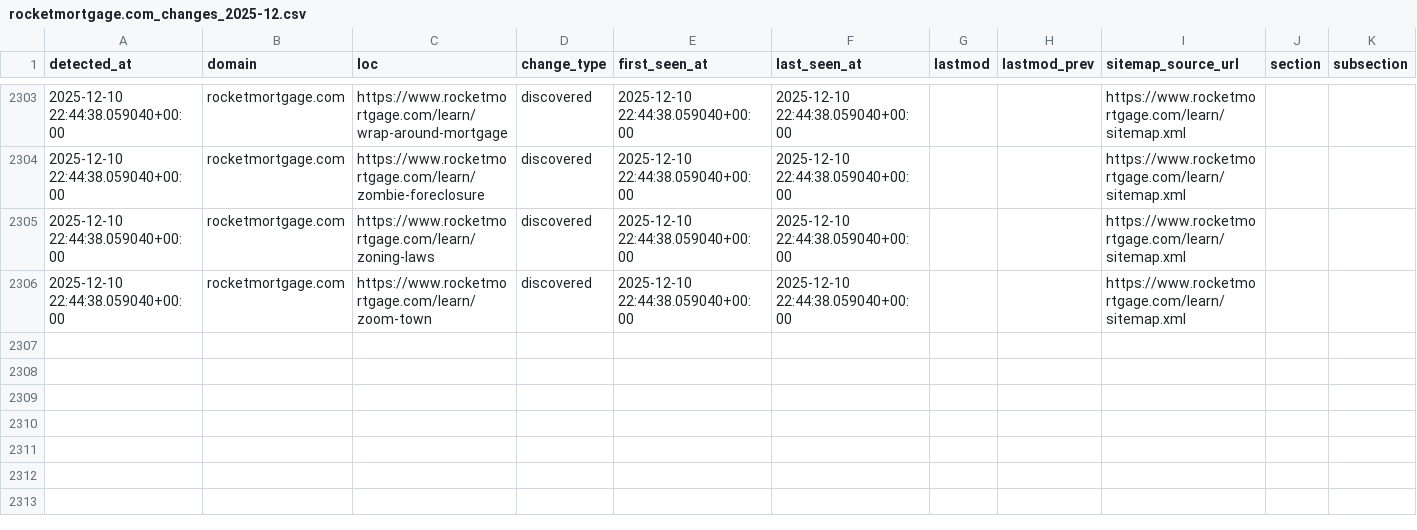
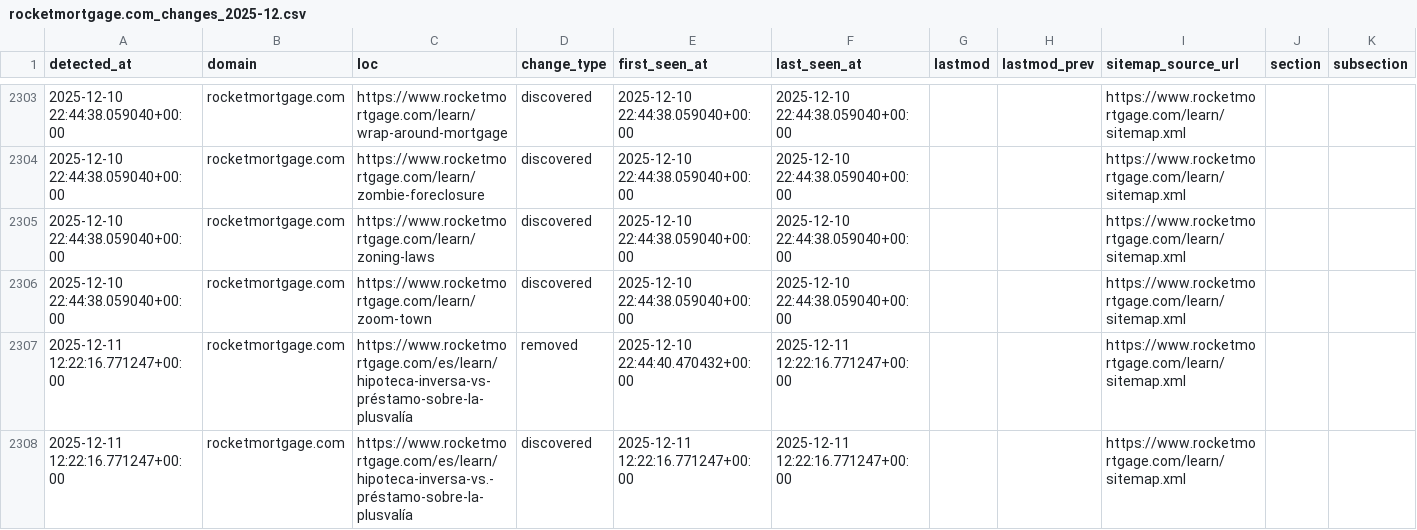
Before and after one commit to ldriggers/xml-sitemap-monitor, a CSV file: output/rocketmortgage.com/rocketmortgage.com_changes_2025-12.csv, drawn as a sheet; only a part is shown, gaps mark what is left out; rows hold the shown columns only; the diff names each change by its address in the sheet, - before the commit and + after, or states it on an @@ line.

```diff
--- a/output/rocketmortgage.com/rocketmortgage.com_changes_2025-12.csv
+++ b/output/rocketmortgage.com/rocketmortgage.com_changes_2025-12.csv
+row 2307: 2025-12-11 12:22:16.771247+00:00 | rocketmortgage.com | https://www.rocketmortgage.com/es/learn/hipoteca-inversa-vs-préstamo-sobre-la-plusvalía | removed | 2025-12-10 22:44:40.470432+00:00 | 2025-12-11 12:22:16.771247+00:00 |  |  | https://www.rocketmortgage.com/learn/sitemap.xml
+row 2308: 2025-12-11 12:22:16.771247+00:00 | rocketmortgage.com | https://www.rocketmortgage.com/es/learn/hipoteca-inversa-vs.-préstamo-sobre-la-plusvalía | discovered | 2025-12-11 12:22:16.771247+00:00 | 2025-12-11 12:22:16.771247+00:00 |  |  | https://www.rocketmortgage.com/learn/sitemap.xml
```
Also changed, not shown: output/bankrate.com/bankrate.com_sitemaps.csv, output/investopedia.com/investopedia.com_sitemaps.csv, 10 other files.
